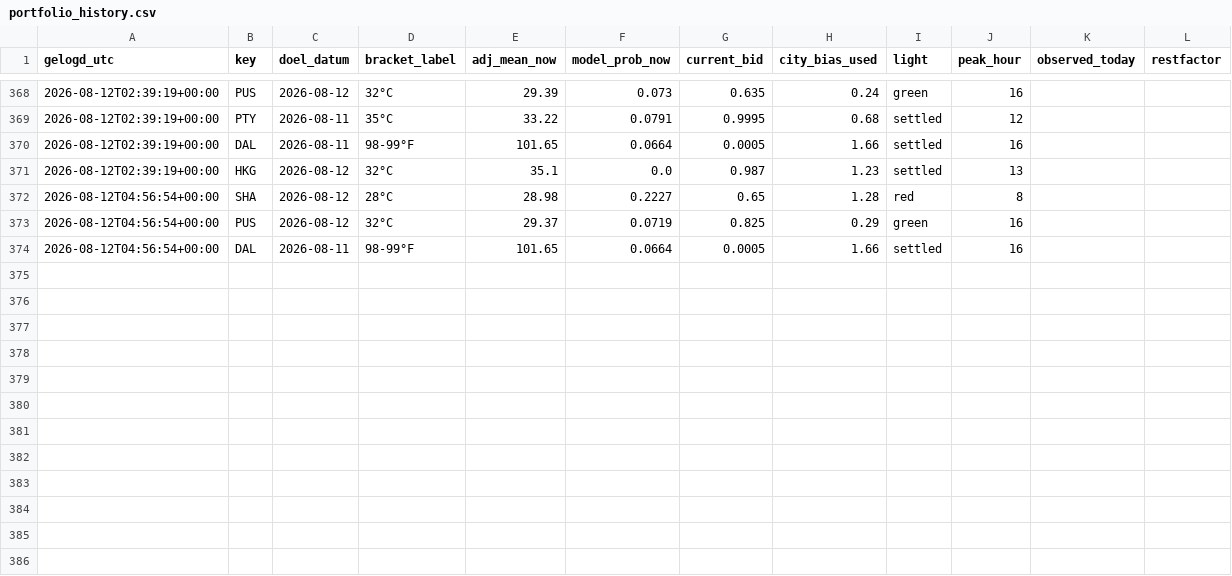
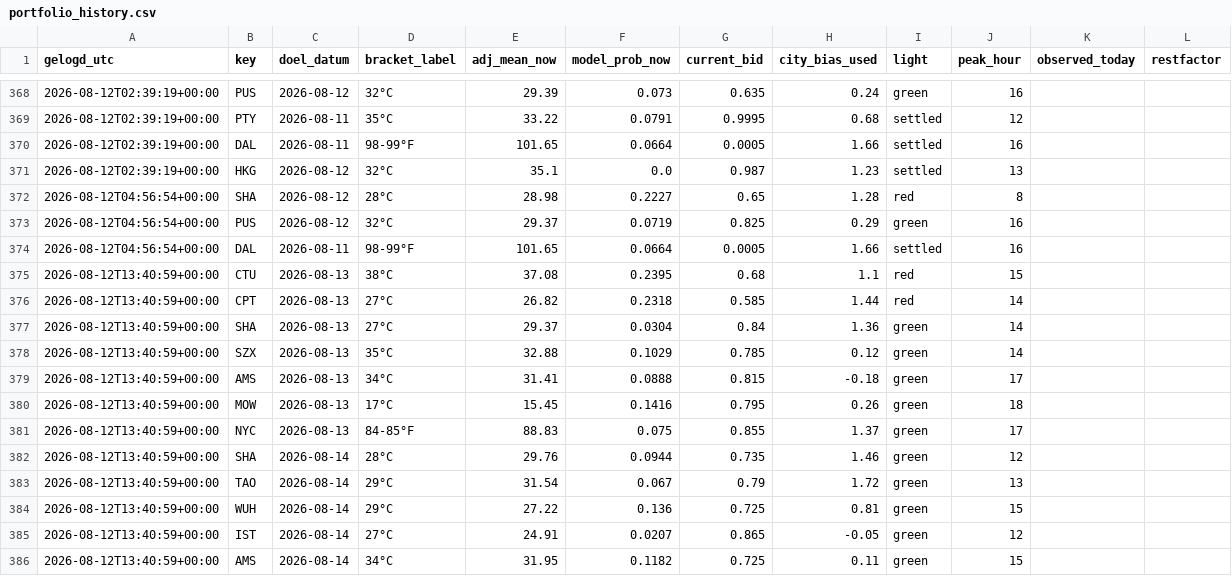
Before and after one commit to SjoerdHutter/Testbot2, a CSV file: logs/portfolio_history.csv, drawn as a sheet; only a part is shown, gaps mark what is left out; the diff names each change by its address in the sheet, - before the commit and + after, or states it on an @@ line.

```diff
--- a/logs/portfolio_history.csv
+++ b/logs/portfolio_history.csv
+row 375: 2026-08-12T13:40:59+00:00 | CTU | 2026-08-13 | 38°C | 37.08 | 0.2395 | 0.68 | 1.1 | red | 15
+row 376: 2026-08-12T13:40:59+00:00 | CPT | 2026-08-13 | 27°C | 26.82 | 0.2318 | 0.585 | 1.44 | red | 14
+row 377: 2026-08-12T13:40:59+00:00 | SHA | 2026-08-13 | 27°C | 29.37 | 0.0304 | 0.84 | 1.36 | green | 14
+row 378: 2026-08-12T13:40:59+00:00 | SZX | 2026-08-13 | 35°C | 32.88 | 0.1029 | 0.785 | 0.12 | green | 14
+row 379: 2026-08-12T13:40:59+00:00 | AMS | 2026-08-13 | 34°C | 31.41 | 0.0888 | 0.815 | -0.18 | green | 17
+row 380: 2026-08-12T13:40:59+00:00 | MOW | 2026-08-13 | 17°C | 15.45 | 0.1416 | 0.795 | 0.26 | green | 18
+row 381: 2026-08-12T13:40:59+00:00 | NYC | 2026-08-13 | 84-85°F | 88.83 | 0.075 | 0.855 | 1.37 | green | 17
+row 382: 2026-08-12T13:40:59+00:00 | SHA | 2026-08-14 | 28°C | 29.76 | 0.0944 | 0.735 | 1.46 | green | 12
+row 383: 2026-08-12T13:40:59+00:00 | TAO | 2026-08-14 | 29°C | 31.54 | 0.067 | 0.79 | 1.72 | green | 13
+row 384: 2026-08-12T13:40:59+00:00 | WUH | 2026-08-14 | 29°C | 27.22 | 0.136 | 0.725 | 0.81 | green | 15
+row 385: 2026-08-12T13:40:59+00:00 | IST | 2026-08-14 | 27°C | 24.91 | 0.0207 | 0.865 | -0.05 | green | 12
+row 386: 2026-08-12T13:40:59+00:00 | AMS | 2026-08-14 | 34°C | 31.95 | 0.1182 | 0.725 | 0.11 | green | 15
```
Also changed, not shown: 1 other file.
